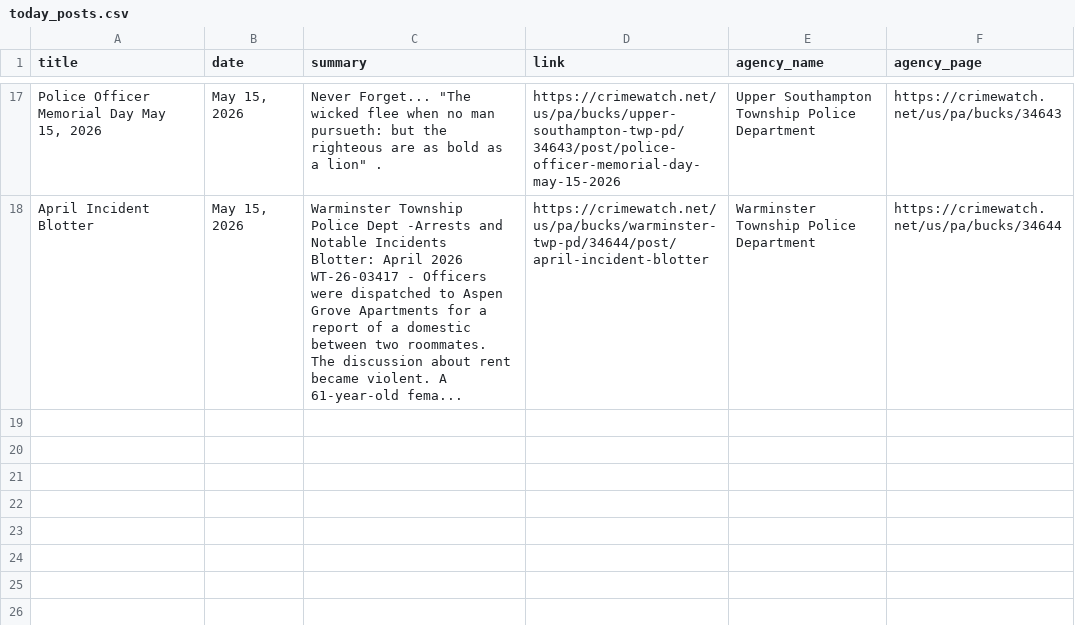
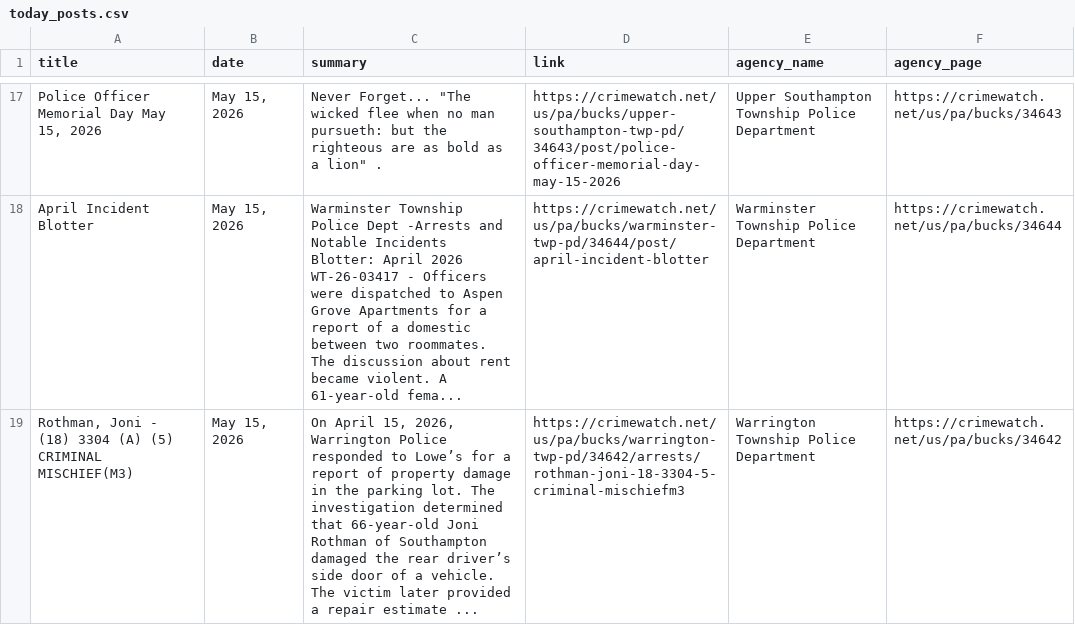
Before and after one commit to CUlleryUSATRepos/BucksCrimeWatchRepo, a CSV file: scripts/data/today_posts.csv, drawn as a sheet; only a part is shown, gaps mark what is left out; the diff names each change by its address in the sheet, - before the commit and + after, or states it on an @@ line.

Commit message:
Auto update CrimeWatch dashboard

```diff
--- a/scripts/data/today_posts.csv
+++ b/scripts/data/today_posts.csv
+row 19: Rothman, Joni - (18) 3304 (A) (5) CRIMINAL MISCHIEF(M3) | May 15, 2026 | On April 15, 2026, Warrington Police responded to Lowe’s for a report of property damage in the parking lot. The investigation determined that 66-year-old Joni Rothman of Southampton damaged the rear driver’s side door of a vehicle. The victim later provided a repair estimate ... | https://crimewatch.net/us/pa/bucks/warrington-twp-pd/34642/arrests/rothman-joni-18-3304-5-criminal-mischiefm3 | Warrington Township Police Department | https://crimewatch.net/us/pa/bucks/34642
```
Also changed, not shown: 1 other file.
